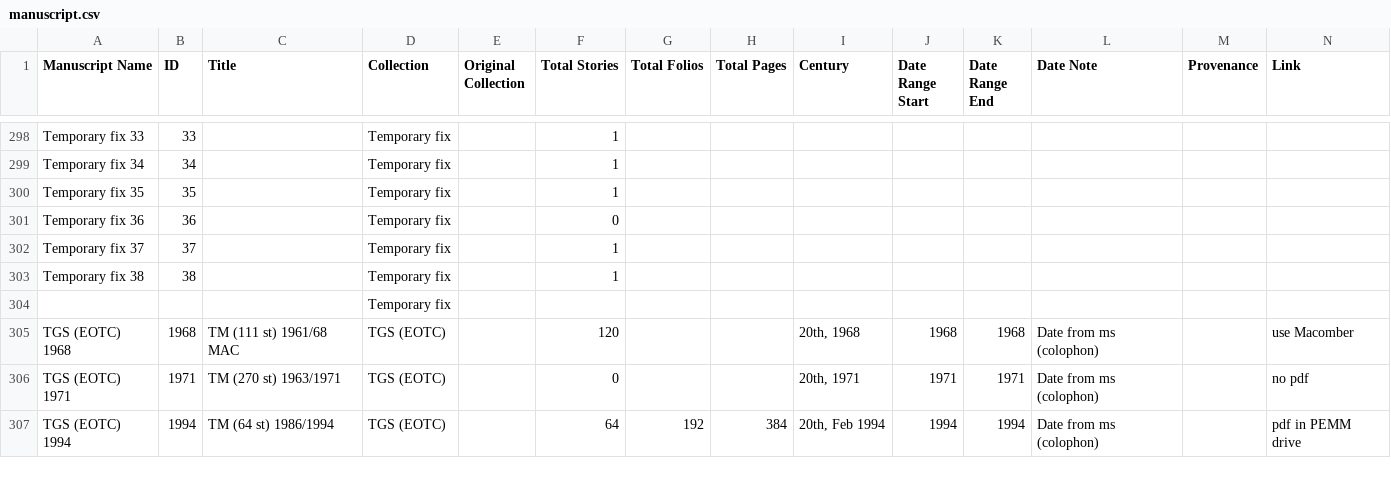
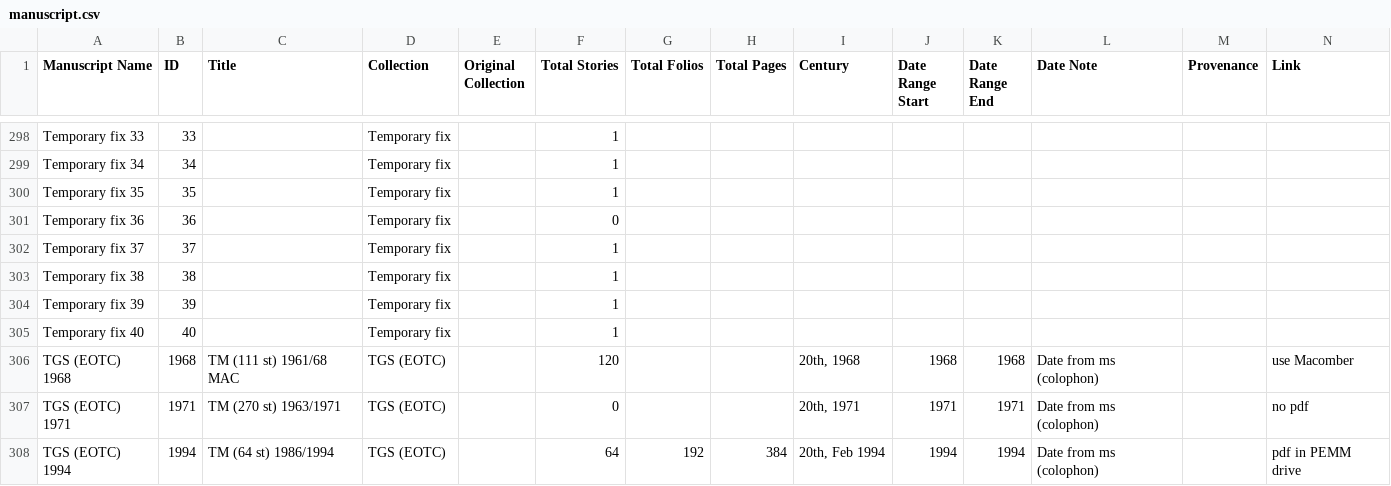
Before and after one commit to Princeton-CDH/pemm-data, a CSV file: data/manuscript.csv, drawn as a sheet; only a part is shown, gaps mark what is left out; removed rows and columns are numbered as before the commit, all else as after; rows hold the shown columns only; the diff names each change by its address in the sheet, - before the commit and + after, or states it on an @@ line.

Commit message:
Automatic data updates from PEMM

```diff
--- a/data/manuscript.csv
+++ b/data/manuscript.csv
-row 304:  |  |  | Temporary fix
+row 304: Temporary fix 39 | 39 |  | Temporary fix |  | 1
+row 305: Temporary fix 40 | 40 |  | Temporary fix |  | 1
```
Also changed, not shown: 1 other file.
